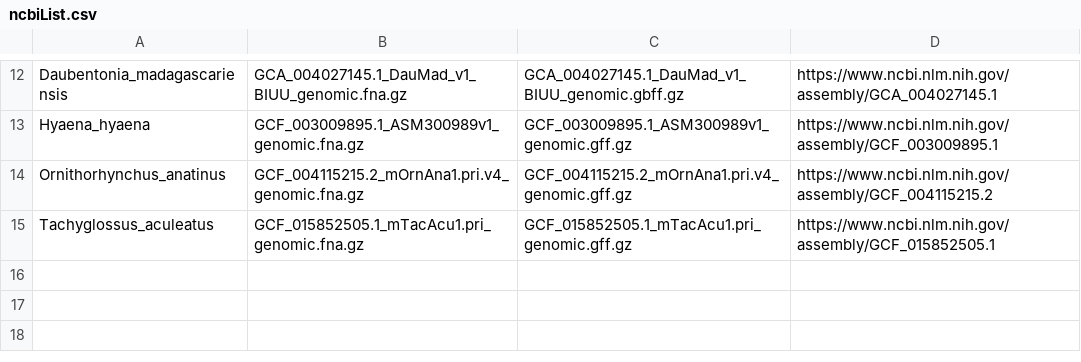
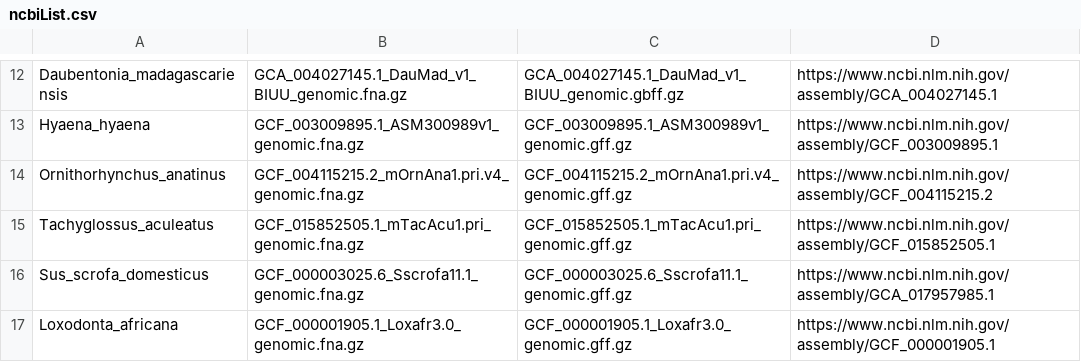
Before and after one commit to DanielRivasMD/Syncytin, a CSV file: list/ncbiList.csv, drawn as a sheet; only a part is shown, gaps mark what is left out; the diff names each change by its address in the sheet, - before the commit and + after, or states it on an @@ line.

Commit message:
update ncbi assembly list

```diff
--- a/list/ncbiList.csv
+++ b/list/ncbiList.csv
+row 16: Sus_scrofa_domesticus | GCF_000003025.6_Sscrofa11.1_genomic.fna.gz | GCF_000003025.6_Sscrofa11.1_genomic.gff.gz | https://www.ncbi.nlm.nih.gov/assembly/GCA_017957985.1
+row 17: Loxodonta_africana | GCF_000001905.1_Loxafr3.0_genomic.fna.gz | GCF_000001905.1_Loxafr3.0_genomic.gff.gz | https://www.ncbi.nlm.nih.gov/assembly/GCF_000001905.1
```
